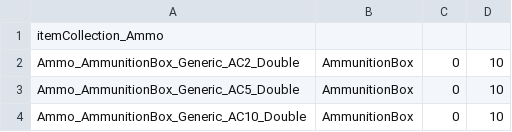
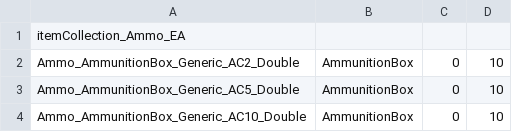
Before and after one commit to hongooi73/ExpandedArsenal, a CSV file: itemcol/itemCollection_Ammo_EA.csv, drawn as a sheet; only a part is shown.

```diff
--- a/itemcol/itemCollection_Ammo_EA.csv
+++ b/itemcol/itemCollection_Ammo_EA.csv
@@ -1,2 +1,2 @@
-itemCollection_Ammo,,,
+itemCollection_Ammo_EA,,,
 Ammo_AmmunitionBox_Generic_AC2_Double,AmmunitionBox,0,10
```
Also changed, not shown: itemcol/itemCollection_Upgrades_EA.csv, itemcol/itemCollection_Weapons_EA.csv.
